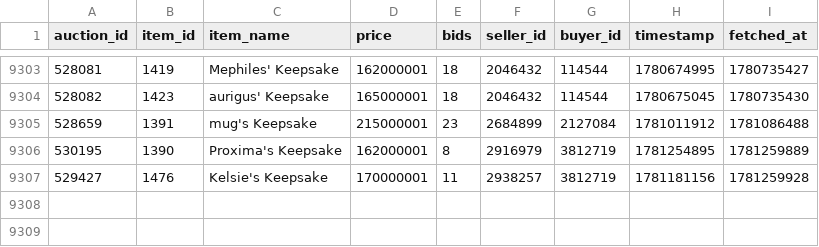
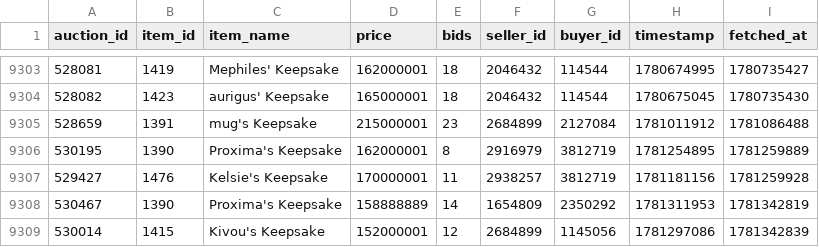
Before and after one commit to russianrob/torn-auction-data, a CSV file: data/collectible-auctions.csv, drawn as a sheet; only a part is shown, gaps mark what is left out; the diff names each change by its address in the sheet, - before the commit and + after, or states it on an @@ line.

```diff
--- a/data/collectible-auctions.csv
+++ b/data/collectible-auctions.csv
+row 9308: 530467 | 1390 | Proxima's Keepsake | 158888889 | 14 | 1654809 | 2350292 | 1781311953 | 1781342819
+row 9309: 530014 | 1415 | Kivou's Keepsake | 152000001 | 12 | 2684899 | 1145056 | 1781297086 | 1781342839
```
